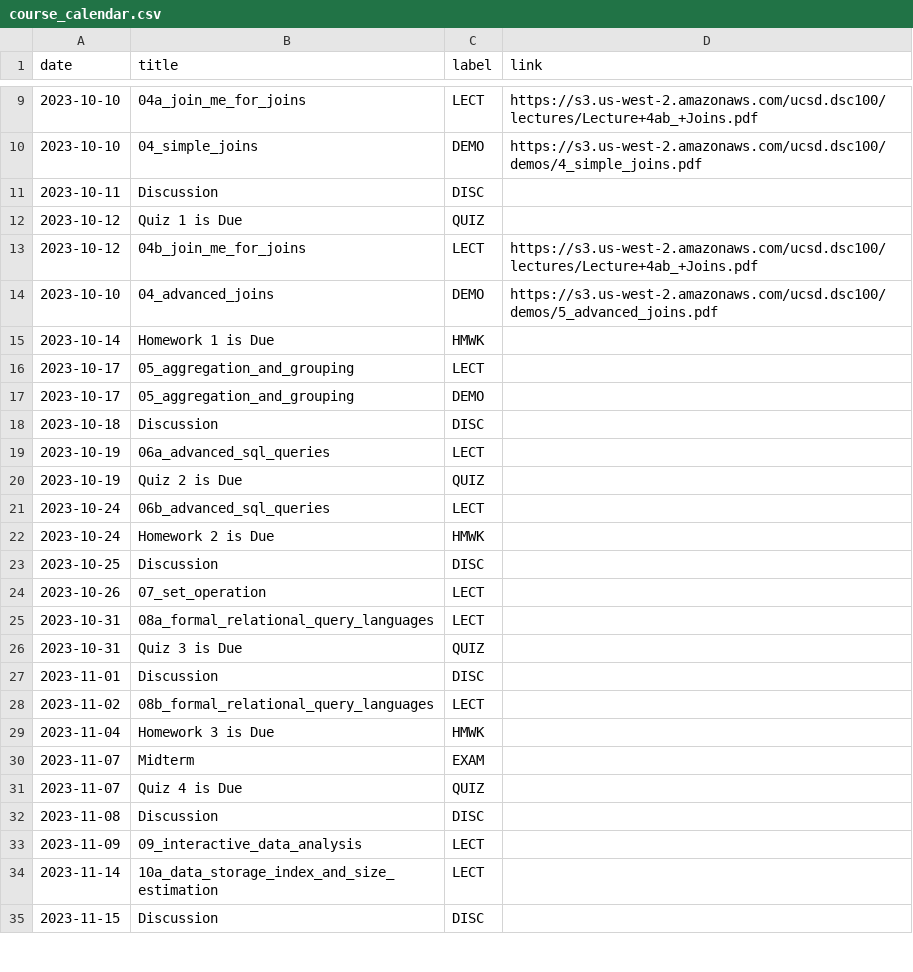
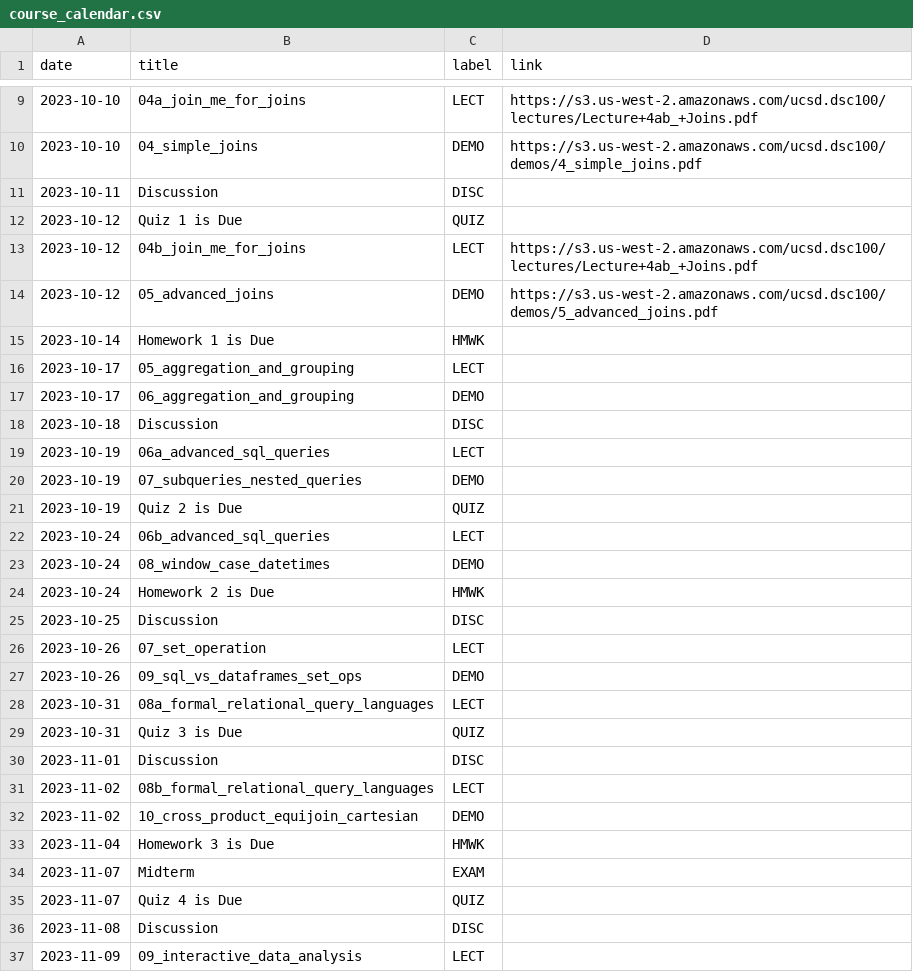
Before and after one commit to kshannon-ucsd/dsc100, a CSV file: _data/fa23/course_calendar.csv, drawn as a sheet; only a part is shown, gaps mark what is left out; the shorter side is filled out with more unchanged rows; the diff covers the shown part only.

Commit message:
Update course cal

```diff
--- a/_data/fa23/course_calendar.csv
+++ b/_data/fa23/course_calendar.csv
@@ -13,10 +13,12 @@ date,title,label,link
 2023-10-12,04b_join_me_for_joins,LECT,https://s3.us-west-2.amazonaws.com/ucsd.dsc100/lectures/Lecture+4ab_+Joins.pdf
-2023-10-10,04_advanced_joins,DEMO,https://s3.us-west-2.amazonaws.com/ucsd.dsc100/demos/5_advanced_joins.pdf
+2023-10-12,05_advanced_joins,DEMO,https://s3.us-west-2.amazonaws.com/ucsd.dsc100/demos/5_advanced_joins.pdf
 2023-10-14,Homework 1 is Due,HMWK,
 2023-10-17,05_aggregation_and_grouping,LECT,
-2023-10-17,05_aggregation_and_grouping,DEMO,
+2023-10-17,06_aggregation_and_grouping,DEMO,
 2023-10-18,Discussion,DISC,
 2023-10-19,06a_advanced_sql_queries,LECT,
+2023-10-19,07_subqueries_nested_queries,DEMO,
 2023-10-19,Quiz 2 is Due,QUIZ,
 2023-10-24,06b_advanced_sql_queries,LECT,
+2023-10-24,08_window_case_datetimes,DEMO,
 2023-10-24,Homework 2 is Due,HMWK,
@@ -24,2 +26,3 @@ date,title,label,link
 2023-10-26,07_set_operation,LECT,
+2023-10-26,09_sql_vs_dataframes_set_ops,DEMO,
 2023-10-31,08a_formal_relational_query_languages,LECT,
@@ -28,2 +31,3 @@ date,title,label,link
 2023-11-02,08b_formal_relational_query_languages,LECT,
+2023-11-02,10_cross_product_equijoin_cartesian,DEMO,
 2023-11-04,Homework 3 is Due,HMWK,
```
Also changed, not shown: 3 added rows and 1 moved row elsewhere in this file.
